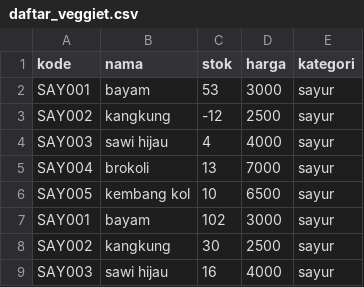
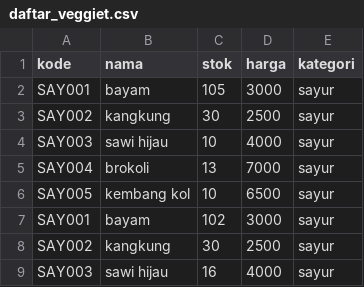
Before and after one commit to Alfan-cmd/Repo-VEGGIET, a CSV file: daftar_veggiet.csv, drawn as a sheet; only a part is shown.

```diff
--- a/daftar_veggiet.csv
+++ b/daftar_veggiet.csv
@@ -1,5 +1,5 @@
 kode,nama,stok,harga,kategori
-SAY001,bayam,53,3000,sayur
-SAY002,kangkung,-12,2500,sayur
-SAY003,sawi hijau,4,4000,sayur
+SAY001,bayam,105,3000,sayur
+SAY002,kangkung,30,2500,sayur
+SAY003,sawi hijau,10,4000,sayur
 SAY004,brokoli,13,7000,sayur
```
Also changed, not shown: 1 other file.
